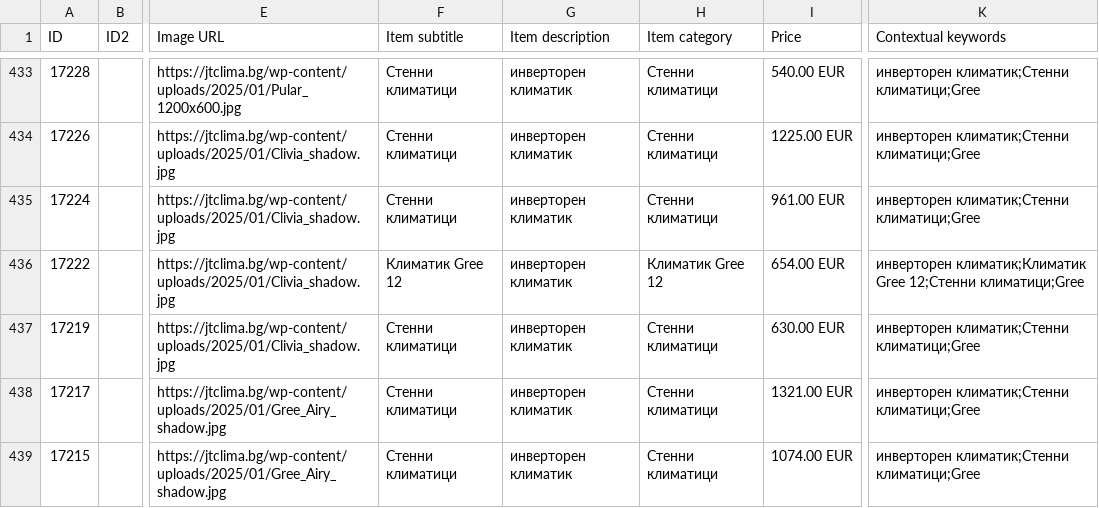
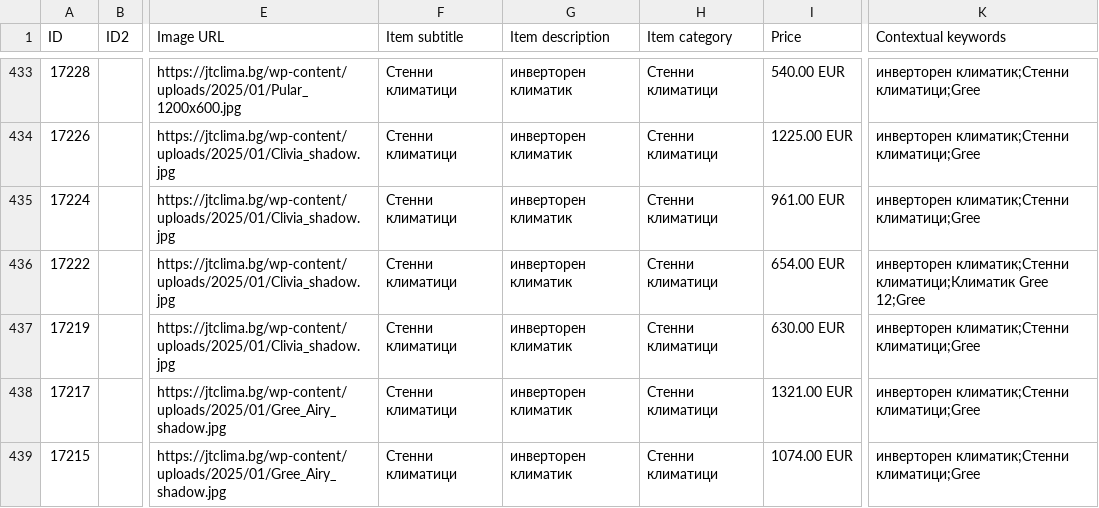
Before and after one commit to martingalabov-jpg/jtclima-feed, a CSV file: feed/jtclima_dynamic_remarketing_feed.csv, drawn as a sheet; only a part is shown, gaps mark what is left out; the diff covers the shown part only; the diff names each change by its address in the sheet, - before the commit and + after, or states it on an @@ line.

```diff
--- a/feed/jtclima_dynamic_remarketing_feed.csv
+++ b/feed/jtclima_dynamic_remarketing_feed.csv
-F436 (Item subtitle): Климатик Gree 12
+F436 (Item subtitle): Стенни климатици
-H436 (Item category): Климатик Gree 12
+H436 (Item category): Стенни климатици
-K436 (Contextual keywords): инверторен климатик;Климатик Gree 12;Стенни климатици;Gree
+K436 (Contextual keywords): инверторен климатик;Стенни климатици;Климатик Gree 12;Gree
```
Also changed, not shown: 68 edited cells elsewhere in this file, 1 other file.
